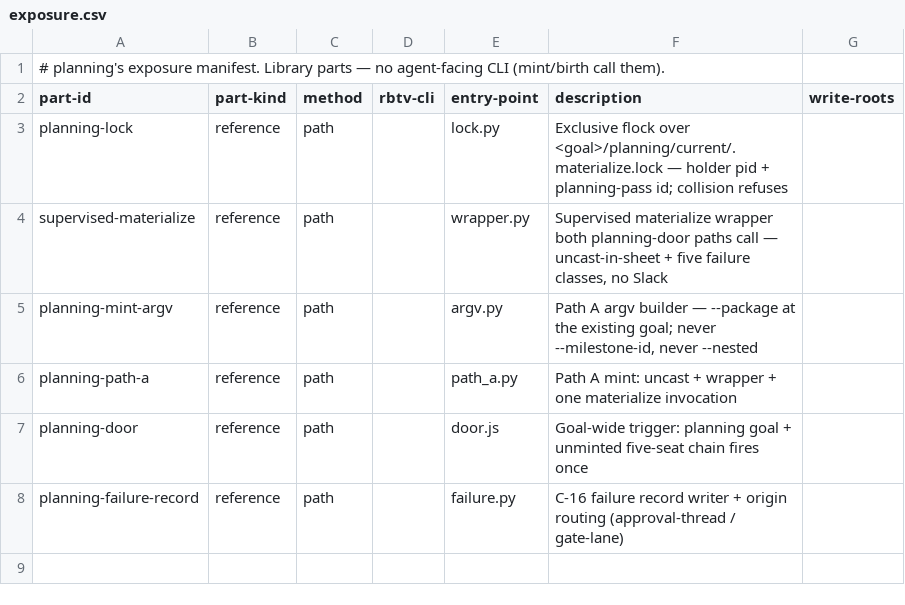
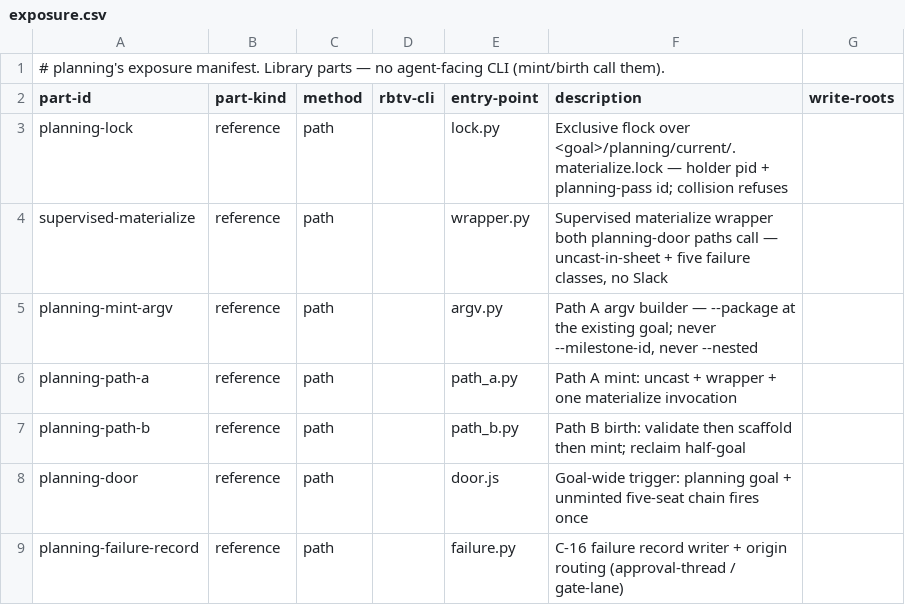
Before and after one commit to tecer-ai/rbtv, a CSV file: ignite/planning/exposure.csv, drawn as a sheet; the diff names each change by its address in the sheet, - before the commit and + after, or states it on an @@ line.

Commit message:
feat(planning): Path B execution-goal birth via scaffold
Approve-package validates then scaffolds a new goal and Path-A-mints
into it. Reclaim tears down a half-goal. Wrapper record_goal_folder
posts D12 failures on the planning goal.

memory: 20260824-c-path-a-goal-wide-planning-seat, 20260823-i-goal-local-seats-refused-over

```diff
--- a/ignite/planning/exposure.csv
+++ b/ignite/planning/exposure.csv
+row 7: planning-path-b | reference | path |  | path_b.py | Path B birth: validate then scaffold then mint; reclaim half-goal
```
Also changed, not shown: 6 other files.
